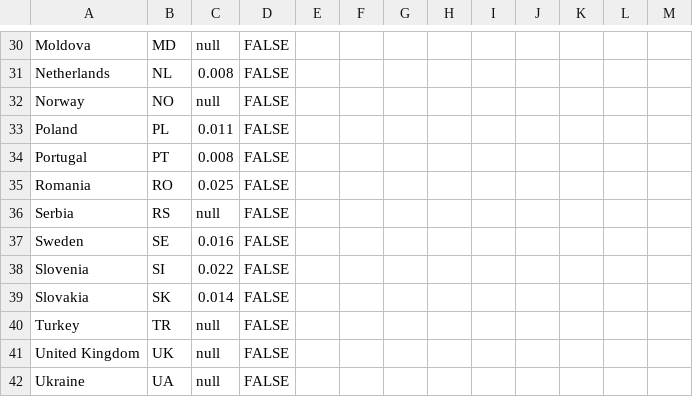
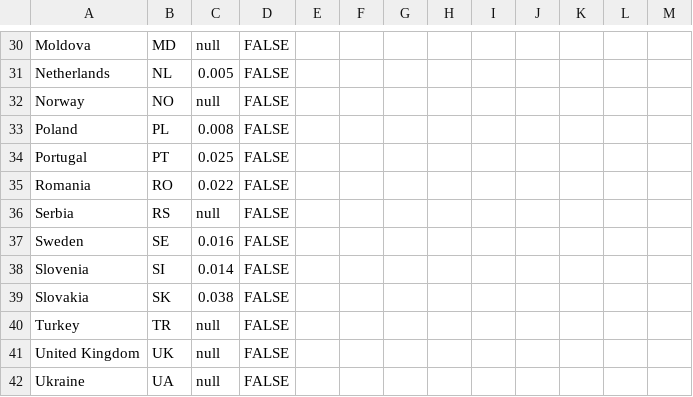
Before and after one commit to EuranetPlus/map-long-term-unemployment, a CSV file: static/data/thematic/data.csv, drawn as a sheet; only a part is shown, gaps mark what is left out; the diff covers the shown part only; the diff names each change by its address in the sheet, - before the commit and + after, or states it on an @@ line.

```diff
--- a/static/data/thematic/data.csv
+++ b/static/data/thematic/data.csv
-C31: 0.008
+C31: 0.005
-C33: 0.011
+C33: 0.008
-C34: 0.008
+C34: 0.025
-C35: 0.025
+C35: 0.022
-C38: 0.022
+C38: 0.014
-C39: 0.014
+C39: 0.038
```
Also changed, not shown: 19 edited cells elsewhere in this file.
